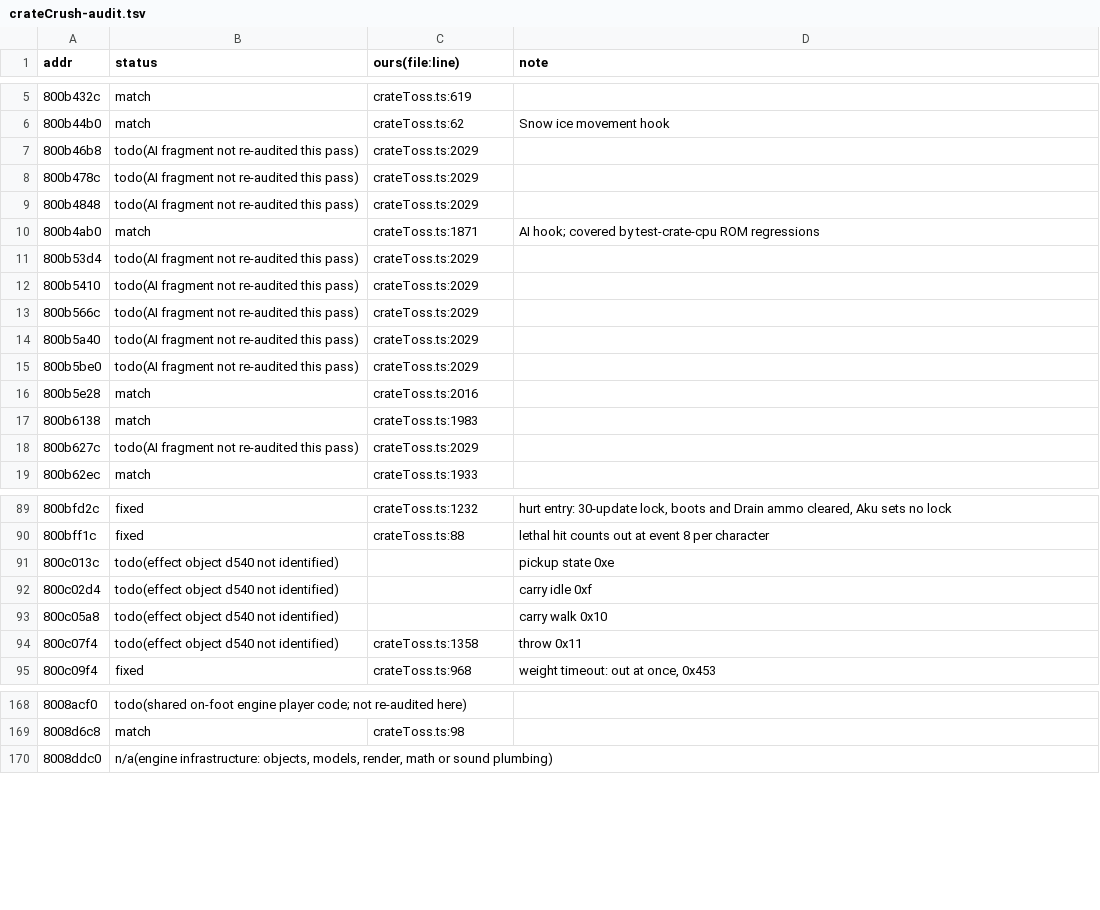
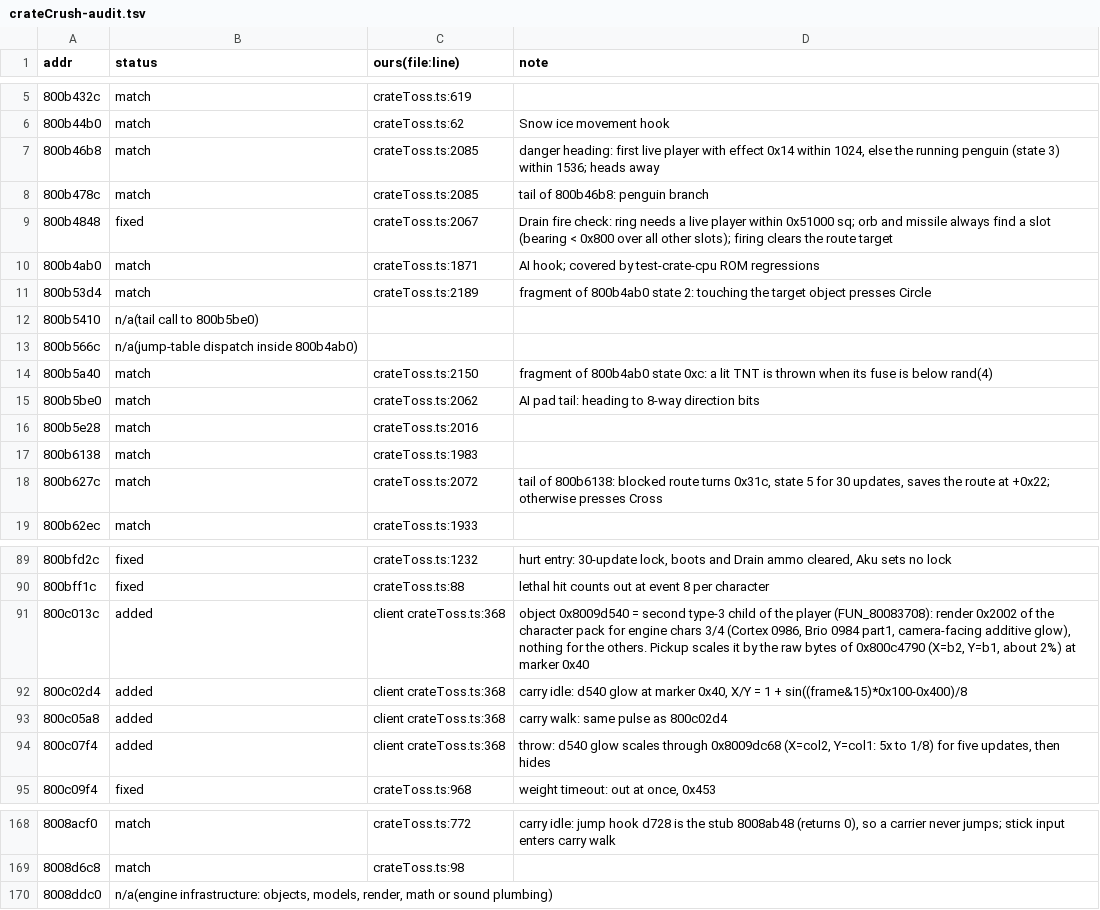
Before and after one commit to Zheruel/crash-bash-party, a TSV file: re/notes/crateCrush-audit.tsv, drawn as a sheet; only a part is shown, gaps mark what is left out; the diff covers the shown part only.

Commit message:
Close the remaining Crate Crush audit rows

```diff
--- a/re/notes/crateCrush-audit.tsv
+++ b/re/notes/crateCrush-audit.tsv
@@ -6,14 +6,14 @@ addr	status	ours(file:line)	note
 800b44b0	match	crateToss.ts:62	Snow ice movement hook
-800b46b8	todo(AI fragment not re-audited this pass)	crateToss.ts:2029	
-800b478c	todo(AI fragment not re-audited this pass)	crateToss.ts:2029	
-800b4848	todo(AI fragment not re-audited this pass)	crateToss.ts:2029	
+800b46b8	match	crateToss.ts:2085	danger heading: first live player with effect 0x14 within 1024, else the running penguin (state 3) within 1536; heads away
+800b478c	match	crateToss.ts:2085	tail of 800b46b8: penguin branch
+800b4848	fixed	crateToss.ts:2067	Drain fire check: ring needs a live player within 0x51000 sq; orb and missile always find a slot (bearing < 0x800 over all other slots); firing clears the route target
 800b4ab0	match	crateToss.ts:1871	AI hook; covered by test-crate-cpu ROM regressions
-800b53d4	todo(AI fragment not re-audited this pass)	crateToss.ts:2029	
-800b5410	todo(AI fragment not re-audited this pass)	crateToss.ts:2029	
-800b566c	todo(AI fragment not re-audited this pass)	crateToss.ts:2029	
-800b5a40	todo(AI fragment not re-audited this pass)	crateToss.ts:2029	
-800b5be0	todo(AI fragment not re-audited this pass)	crateToss.ts:2029	
+800b53d4	match	crateToss.ts:2189	fragment of 800b4ab0 state 2: touching the target object presses Circle
+800b5410	n/a(tail call to 800b5be0)		
+800b566c	n/a(jump-table dispatch inside 800b4ab0)		
+800b5a40	match	crateToss.ts:2150	fragment of 800b4ab0 state 0xc: a lit TNT is thrown when its fuse is below rand(4)
+800b5be0	match	crateToss.ts:2062	AI pad tail: heading to 8-way direction bits
 800b5e28	match	crateToss.ts:2016	
 800b6138	match	crateToss.ts:1983	
-800b627c	todo(AI fragment not re-audited this pass)	crateToss.ts:2029	
+800b627c	match	crateToss.ts:2072	tail of 800b6138: blocked route turns 0x31c, state 5 for 30 updates, saves the route at +0x22; otherwise presses Cross
 800b62ec	match	crateToss.ts:1933	
@@ -90,6 +90,6 @@ addr	status	ours(file:line)	note
 800bff1c	fixed	crateToss.ts:88	lethal hit counts out at event 8 per character
-800c013c	todo(effect object d540 not identified)		pickup state 0xe
-800c02d4	todo(effect object d540 not identified)		carry idle 0xf
-800c05a8	todo(effect object d540 not identified)		carry walk 0x10
-800c07f4	todo(effect object d540 not identified)	crateToss.ts:1358	throw 0x11
+800c013c	added	client crateToss.ts:368	object 0x8009d540 = second type-3 child of the player (FUN_80083708): render 0x2002 of the character pack for engine chars 3/4 (Cortex 0986, Brio 0984 part1, camera-facing additive glow), nothing for the others. Pickup scales it by the raw bytes of 0x800c4790 (X=b2, Y=b1, about 2%) at marker 0x40
+800c02d4	added	client crateToss.ts:368	carry idle: d540 glow at marker 0x40, X/Y = 1 + sin((frame&15)*0x100-0x400)/8
+800c05a8	added	client crateToss.ts:368	carry walk: same pulse as 800c02d4
+800c07f4	added	client crateToss.ts:368	throw: d540 glow scales through 0x8009dc68 (X=col2, Y=col1: 5x to 1/8) for five updates, then hides
 800c09f4	fixed	crateToss.ts:968	weight timeout: out at once, 0x453
@@ -168,2 +168,2 @@ addr	status	ours(file:line)	note
-8008acf0	todo(shared on-foot engine player code; not re-audited here)		
+8008acf0	match	crateToss.ts:772	carry idle: jump hook d728 is the stub 8008ab48 (returns 0), so a carrier never jumps; stick input enters carry walk
 8008d6c8	match	crateToss.ts:98	
```
Also changed, not shown: 54 edited cells elsewhere in this file, 1 other file.
